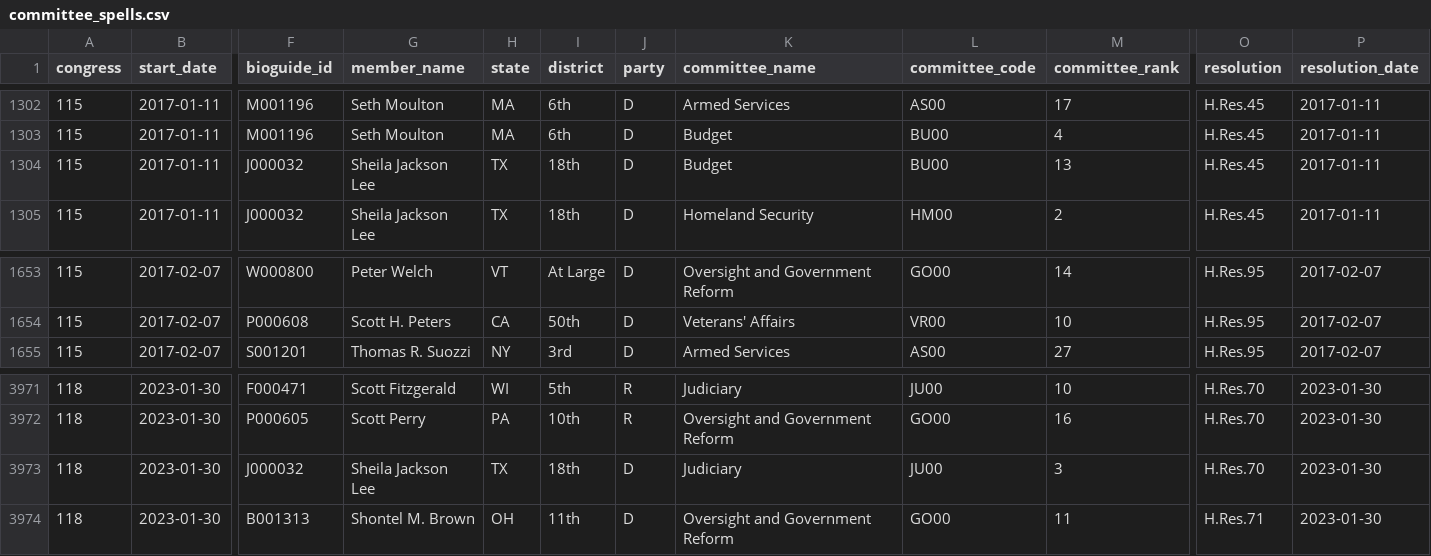
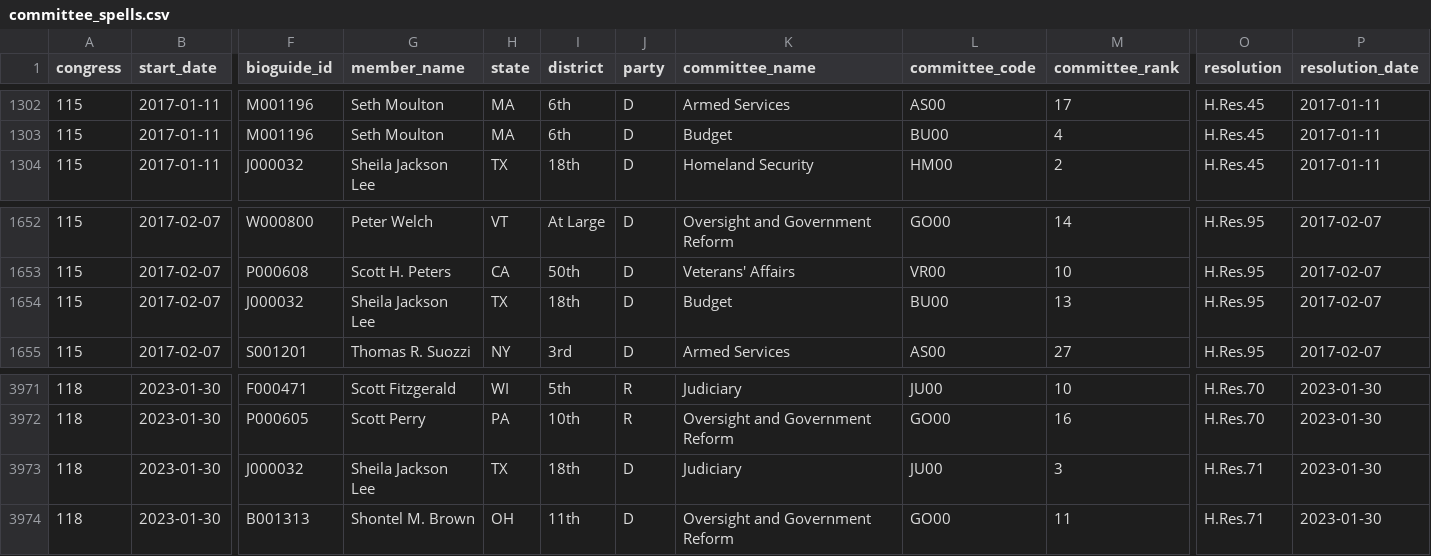
Before and after one commit to JeffreyBLewis/voteview-committees, a CSV file: House/committee_spells.csv, drawn as a sheet; only a part is shown, gaps mark what is left out; removed rows and columns are numbered as before the commit, all else as after; rows hold the shown columns only; the diff names each change by its address in the sheet, - before the commit and + after, or states it on an @@ line.

```diff
--- a/House/committee_spells.csv
+++ b/House/committee_spells.csv
-row 1304: 115 | 2017-01-11 | J000032 | Sheila Jackson Lee | TX | 18th | D | Budget | BU00 | 13 | H.Res.45 | 2017-01-11
+row 1654: 115 | 2017-02-07 | J000032 | Sheila Jackson Lee | TX | 18th | D | Budget | BU00 | 13 | H.Res.95 | 2017-02-07
-O3973 (resolution): H.Res.70
+O3973 (resolution): H.Res.71
```
